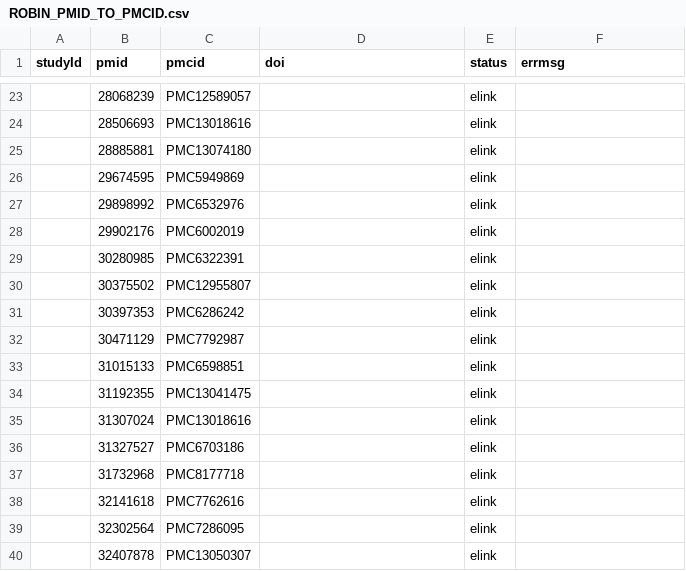
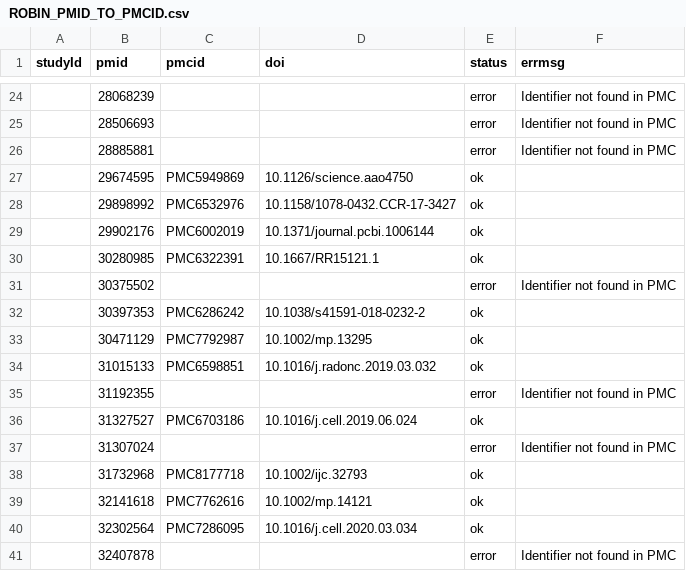
Before and after one commit to jim-bo/cbio-kb, a CSV file: ROBIN_PMID_TO_PMCID.csv, drawn as a sheet; only a part is shown, gaps mark what is left out; the diff covers the shown part only.

```diff
--- a/ROBIN_PMID_TO_PMCID.csv
+++ b/ROBIN_PMID_TO_PMCID.csv
@@ -23,18 +24,18 @@ studyId,pmid,pmcid,doi,status,errmsg
-,28068239,PMC12589057,,elink,
-,28506693,PMC13018616,,elink,
-,28885881,PMC13074180,,elink,
-,29674595,PMC5949869,,elink,
-,29898992,PMC6532976,,elink,
-,29902176,PMC6002019,,elink,
-,30280985,PMC6322391,,elink,
-,30375502,PMC12955807,,elink,
-,30397353,PMC6286242,,elink,
-,30471129,PMC7792987,,elink,
-,31015133,PMC6598851,,elink,
-,31192355,PMC13041475,,elink,
-,31307024,PMC13018616,,elink,
-,31327527,PMC6703186,,elink,
-,31732968,PMC8177718,,elink,
-,32141618,PMC7762616,,elink,
-,32302564,PMC7286095,,elink,
-,32407878,PMC13050307,,elink,
+,28068239,,,error,Identifier not found in PMC
+,28506693,,,error,Identifier not found in PMC
+,28885881,,,error,Identifier not found in PMC
+,29674595,PMC5949869,10.1126/science.aao4750,ok,
+,29898992,PMC6532976,10.1158/1078-0432.CCR-17-3427,ok,
+,29902176,PMC6002019,10.1371/journal.pcbi.1006144,ok,
+,30280985,PMC6322391,10.1667/RR15121.1,ok,
+,30375502,,,error,Identifier not found in PMC
+,30397353,PMC6286242,10.1038/s41591-018-0232-2,ok,
+,30471129,PMC7792987,10.1002/mp.13295,ok,
+,31015133,PMC6598851,10.1016/j.radonc.2019.03.032,ok,
+,31192355,,,error,Identifier not found in PMC
+,31327527,PMC6703186,10.1016/j.cell.2019.06.024,ok,
+,31307024,,,error,Identifier not found in PMC
+,31732968,PMC8177718,10.1002/ijc.32793,ok,
+,32141618,PMC7762616,10.1002/mp.14121,ok,
+,32302564,PMC7286095,10.1016/j.cell.2020.03.034,ok,
+,32407878,,,error,Identifier not found in PMC
```
Also changed, not shown: 2 added rows, 2 removed rows and 89 edited cells elsewhere in this file, 1 other file.
